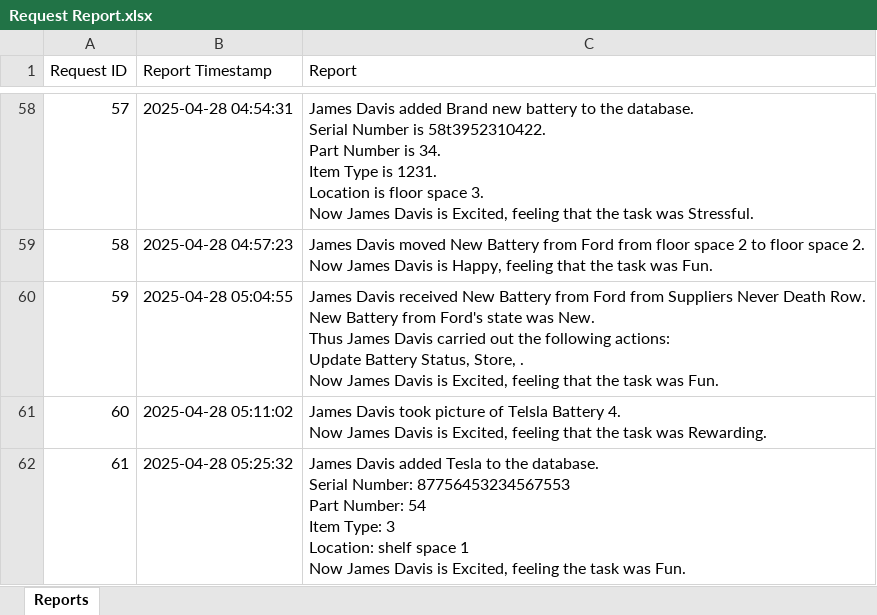
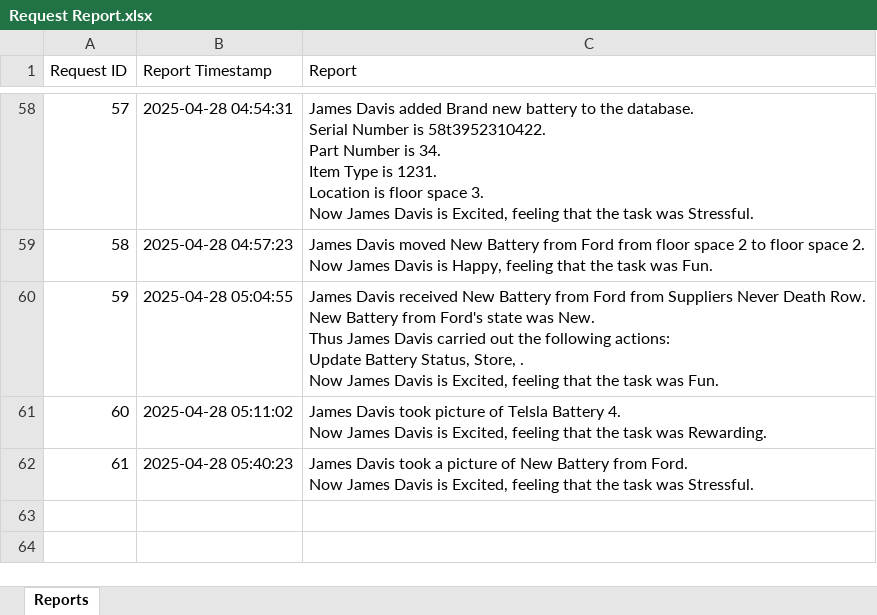
Before and after one commit to KamsoNwafor/OU_ECE_Capstone, an Excel workbook: Updated User Interface/Request Report.xlsx, sheet Reports, drawn as a sheet; only a part is shown, gaps mark what is left out; values as stored, in another font and other column widths than the file's, no borders; ↵ is a line break in a cell; the diff names each change by its address in the sheet, - before the commit and + after, or states it on an @@ line.

```diff
--- a/Updated User Interface/Request Report.xlsx (sheet Reports)
+++ b/Updated User Interface/Request Report.xlsx (sheet Reports)
-B62 (Report Timestamp): 2025-04-28 05:25:32
+B62 (Report Timestamp): 2025-04-28 05:40:23
-C62 (Report): James Davis added Tesla to the database. ↵ Serial Number: 87756453234567553 ↵ Part Number: 54 ↵ Item Type: 3 ↵ Location: shelf space 1 ↵ Now James Davis is Excited, feeling the task was Fun.
+C62 (Report): James Davis took a picture of New Battery from Ford. ↵ Now James Davis is Excited, feeling that the task was Stressful.
```
Also changed, not shown: 3 other files.
